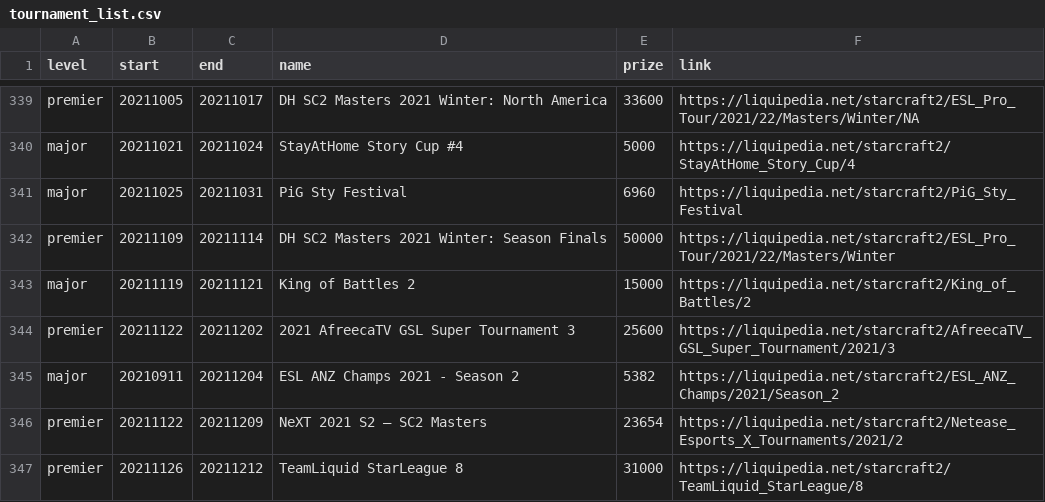
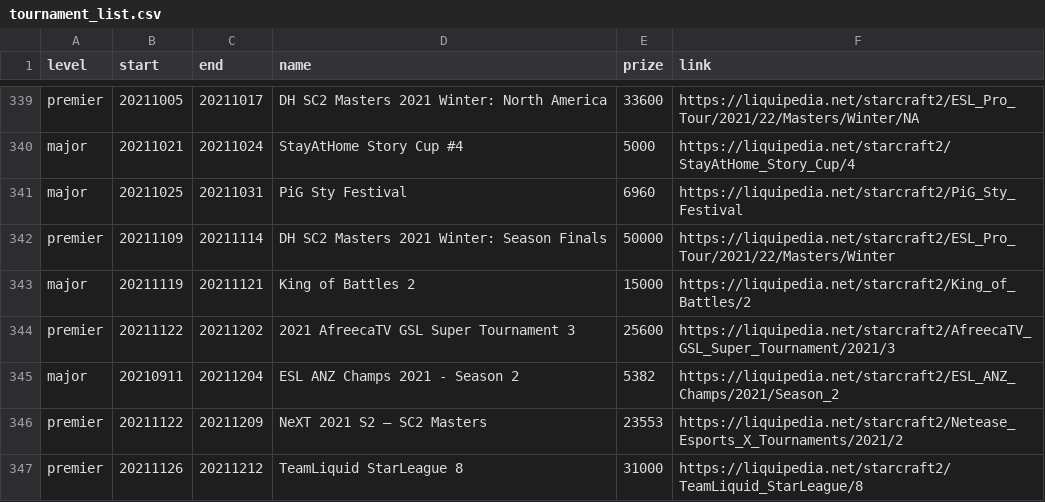
Before and after one commit to jacobvsdanniel/sc2_elo, a CSV file: tournament_list.csv, drawn as a sheet; only a part is shown, gaps mark what is left out.

Commit message:
Add files via upload

```diff
--- a/tournament_list.csv
+++ b/tournament_list.csv
@@ -345,3 +345,3 @@ premier,20211122,20211202,2021 AfreecaTV GSL Super Tournament 3,25600,https://li
 major,20210911,20211204,ESL ANZ Champs 2021 - Season 2,5382,https://liquipedia.net/starcraft2/ESL_ANZ_Champs/2021/Season_2
-premier,20211122,20211209,NeXT 2021 S2 – SC2 Masters,23654,https://liquipedia.net/starcraft2/Netease_Esports_X_Tournaments/2021/2
+premier,20211122,20211209,NeXT 2021 S2 – SC2 Masters,23553,https://liquipedia.net/starcraft2/Netease_Esports_X_Tournaments/2021/2
 premier,20211126,20211212,TeamLiquid StarLeague 8,31000,https://liquipedia.net/starcraft2/TeamLiquid_StarLeague/8
```
